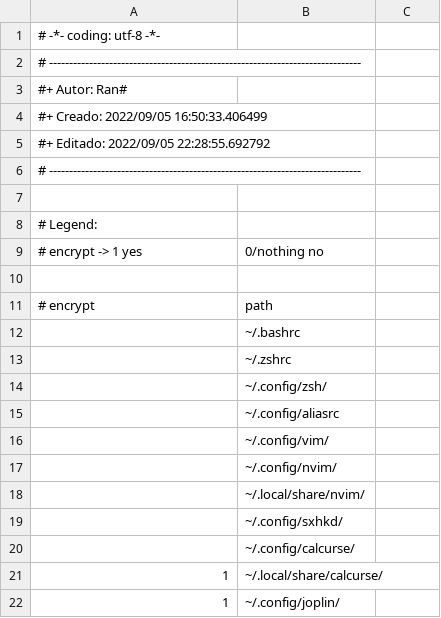
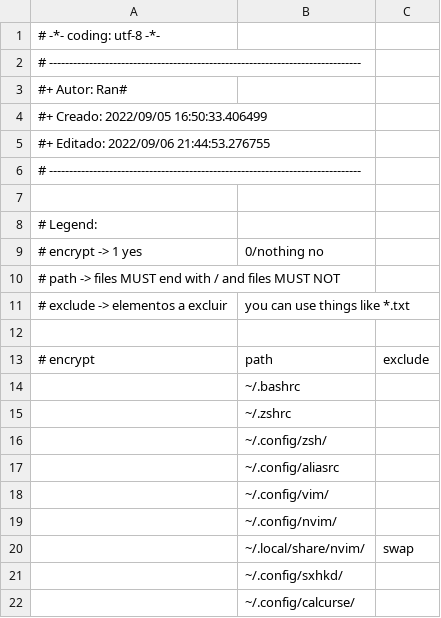
Before and after one commit to Ran-n/config, a CSV file: media/arquivos.csv, drawn as a sheet; only a part is shown; the shorter side is filled out with more unchanged rows; addresses are those after the commit; the diff names each change by its address in the sheet, - before the commit and + after, or states it on an @@ line.

```diff
--- a/media/arquivos.csv
+++ b/media/arquivos.csv
-A5: #+ Editado: 2022/09/05 22:28:55.692792
+A5: #+ Editado: 2022/09/06 21:44:53.276755
+row 10: # path -> files MUST end with / and files MUST NOT
+row 11: # exclude -> elementos a excluir | you can use things like *.txt
-C13: (empty)
+C13: exclude
-C20: (empty)
+C20: swap
```
Also changed, not shown: 2 other files.
